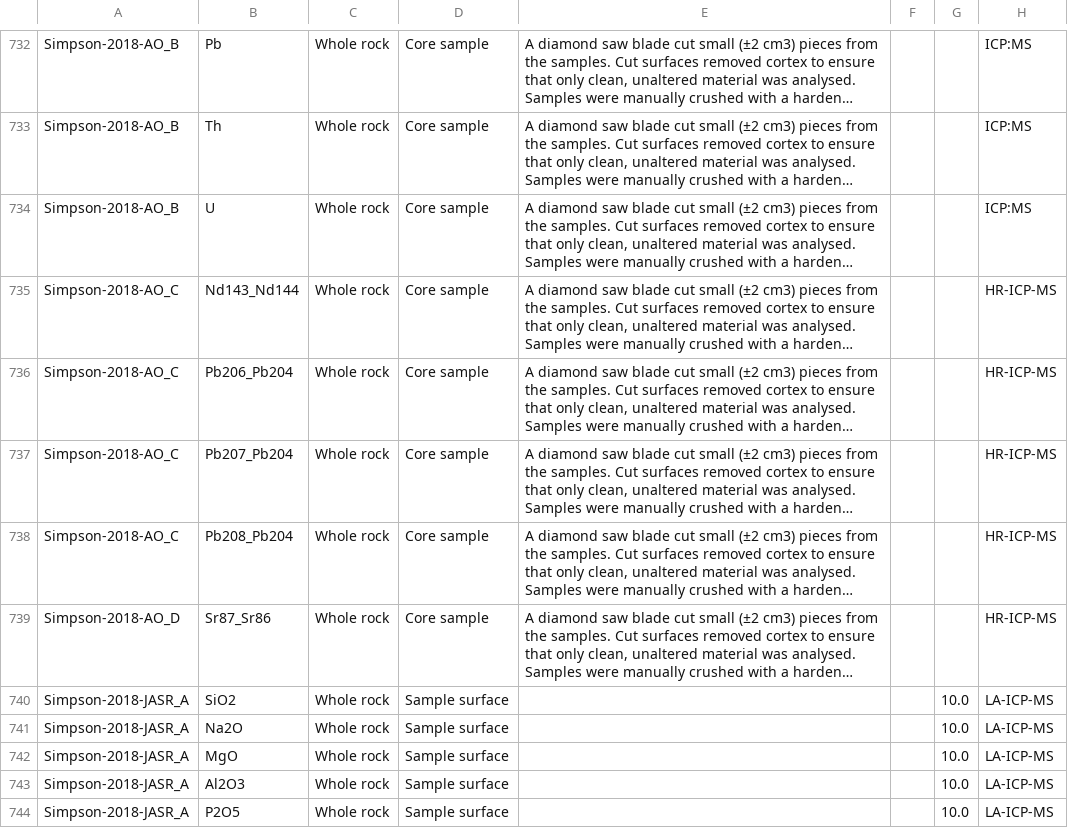
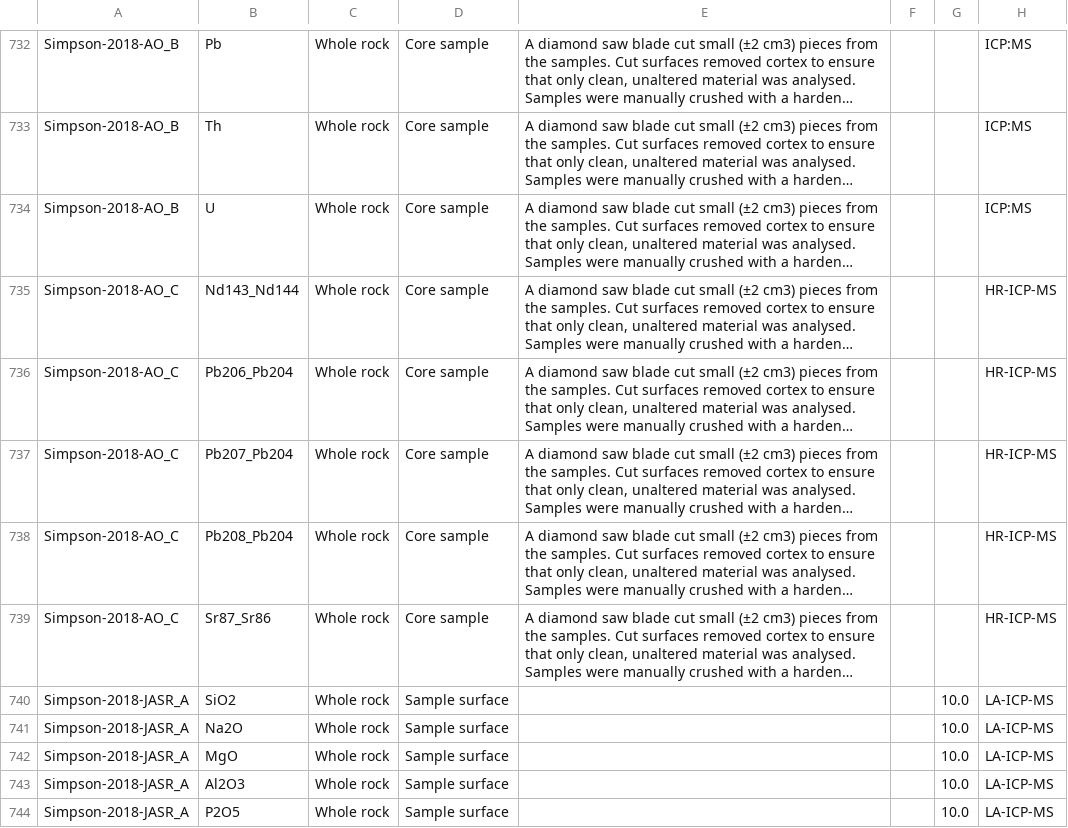
Before and after one commit to pofatu/pofatu-data, a CSV file: csv/4_Methodological_metadata.csv, drawn as a sheet; only a part is shown, gaps mark what is left out; long unchanged cells end in …; the diff names each change by its address in the sheet, - before the commit and + after, or states it on an @@ line.

```diff
--- a/csv/4_Methodological_metadata.csv
+++ b/csv/4_Methodological_metadata.csv
-A739: Simpson-2018-AO_D
+A739: Simpson-2018-AO_C
```
Also changed, not shown: 5 other files.
